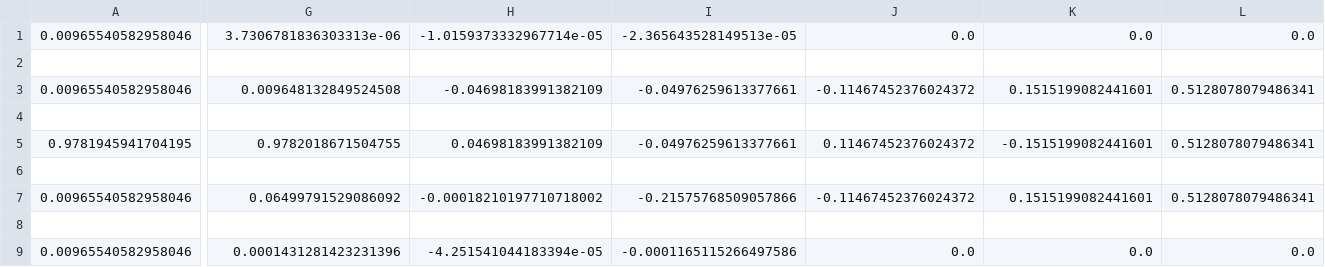
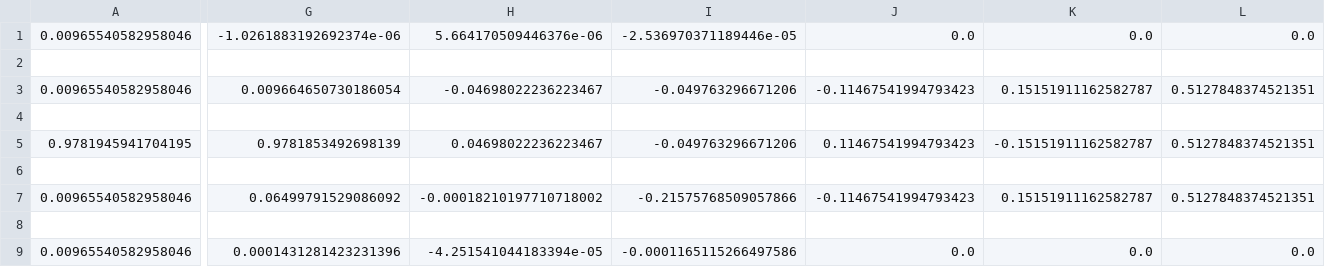
Before and after one commit to pdelaho/LunarPassiveSafety, a CSV file: dynamics/initial_conditions.csv, drawn as a sheet; only a part is shown, gaps mark what is left out; the diff names each change by its address in the sheet, - before the commit and + after, or states it on an @@ line.

```diff
--- a/dynamics/initial_conditions.csv
+++ b/dynamics/initial_conditions.csv
-G1: 3.7306781836303313e-06
+G1: -1.0261883192692374e-06
-H1: -1.0159373332967714e-05
+H1: 5.664170509446376e-06
-I1: -2.365643528149513e-05
+I1: -2.536970371189446e-05
-G3: 0.009648132849524508
+G3: 0.009664650730186054
-H3: -0.04698183991382109
+H3: -0.04698022236223467
-I3: -0.04976259613377661
+I3: -0.049763296671206
-J3: -0.11467452376024372
+J3: -0.11467541994793423
-K3: 0.1515199082441601
+K3: 0.15151911162582787
-L3: 0.5128078079486341
+L3: 0.5127848374521351
-G5: 0.9782018671504755
+G5: 0.9781853492698139
-H5: 0.04698183991382109
+H5: 0.04698022236223467
-I5: -0.04976259613377661
+I5: -0.049763296671206
-J5: 0.11467452376024372
+J5: 0.11467541994793423
-K5: -0.1515199082441601
+K5: -0.15151911162582787
-L5: 0.5128078079486341
+L5: 0.5127848374521351
-J7: -0.11467452376024372
+J7: -0.11467541994793423
-K7: 0.1515199082441601
+K7: 0.15151911162582787
-L7: 0.5128078079486341
+L7: 0.5127848374521351
```
Also changed, not shown: 6 other files.
